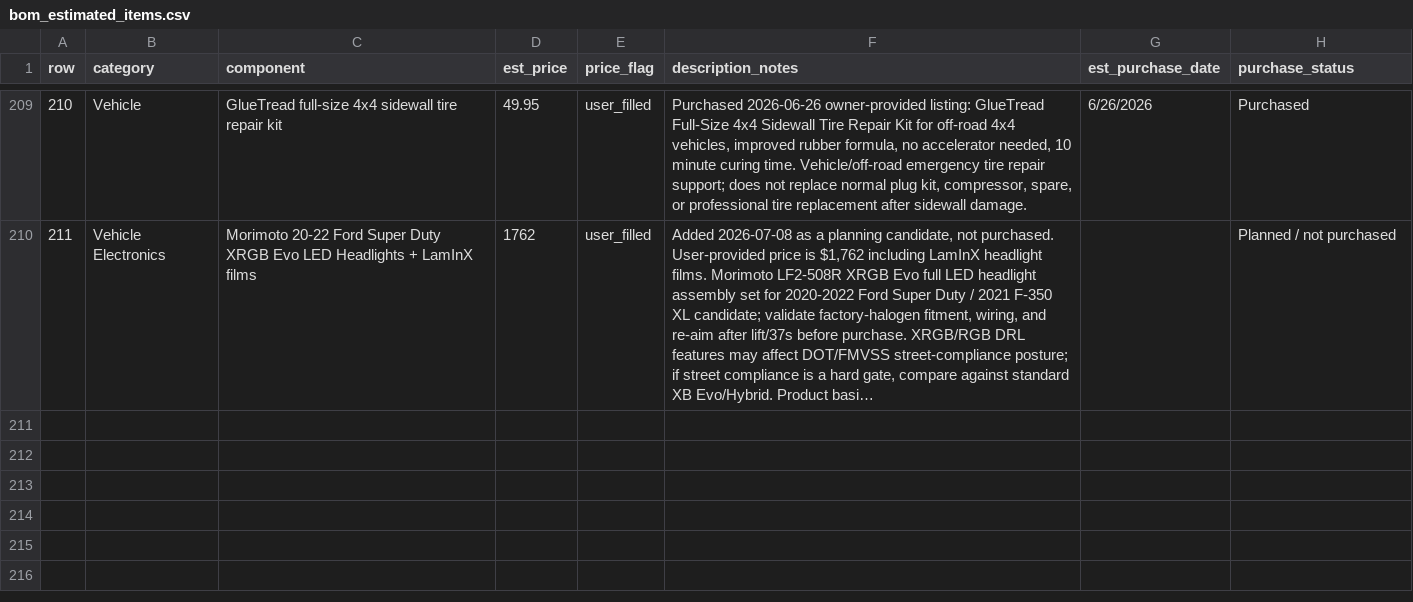
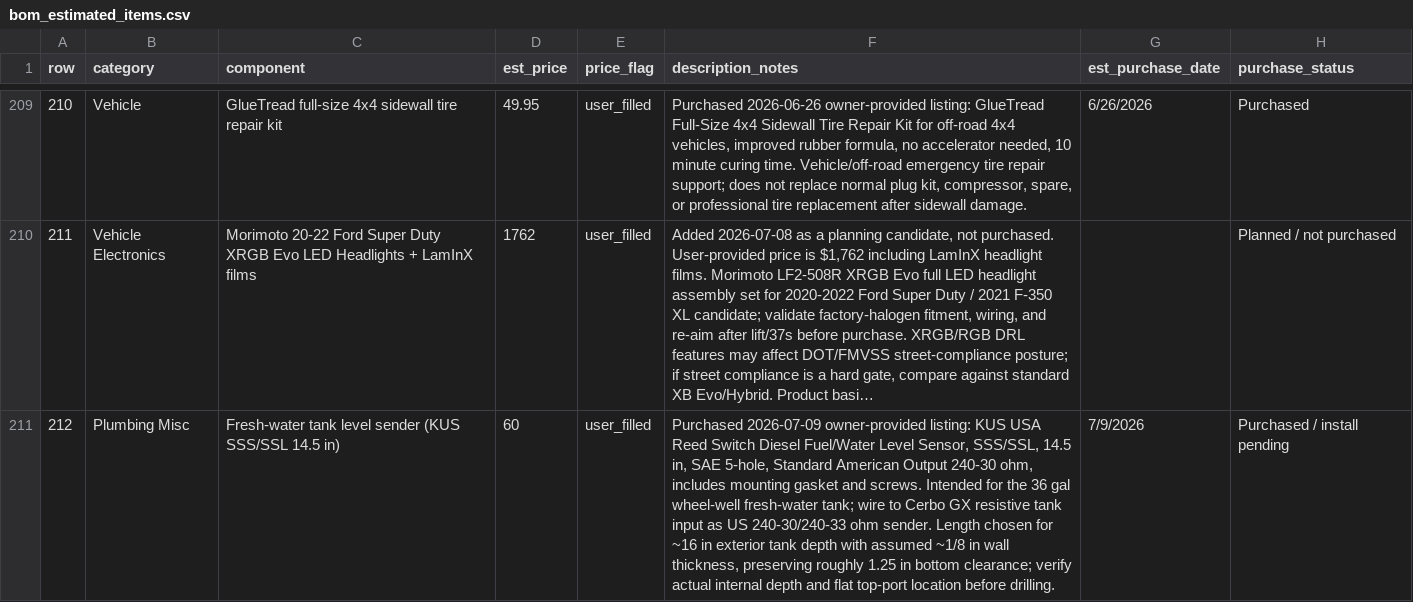
Before and after one commit to DataDaneDev/HiatusBuild, a CSV file: bom/bom_estimated_items.csv, drawn as a sheet; only a part is shown, gaps mark what is left out; long unchanged cells end in …; the diff names each change by its address in the sheet, - before the commit and + after, or states it on an @@ line.

Commit message:
Add fresh-water tank level sender to BOM

```diff
--- a/bom/bom_estimated_items.csv
+++ b/bom/bom_estimated_items.csv
+row 211: 212 | Plumbing Misc | Fresh-water tank level sender (KUS SSS/SSL 14.5 in) | 60 | user_filled | Purchased 2026-07-09 owner-provided listing: KUS USA Reed Switch Diesel Fuel/Water Level Sensor, SSS/SSL, 14.5 in, SAE 5-hole, Standard American Output 240-30 ohm, includes mounting gasket and screws. Intended for the 36 gal wheel-well fresh-water tank; wire to Cerbo GX resistive tank input as US 240-30/240-33 ohm sender. Length chosen for ~16 in exterior tank depth with assumed ~1/8 in wall thickness, preserving roughly 1.25 in bottom clearance; verify actual internal depth and flat top-port location before drilling. | 7/9/2026 | Purchased / install pending
```
Also changed, not shown: 1 other file.
